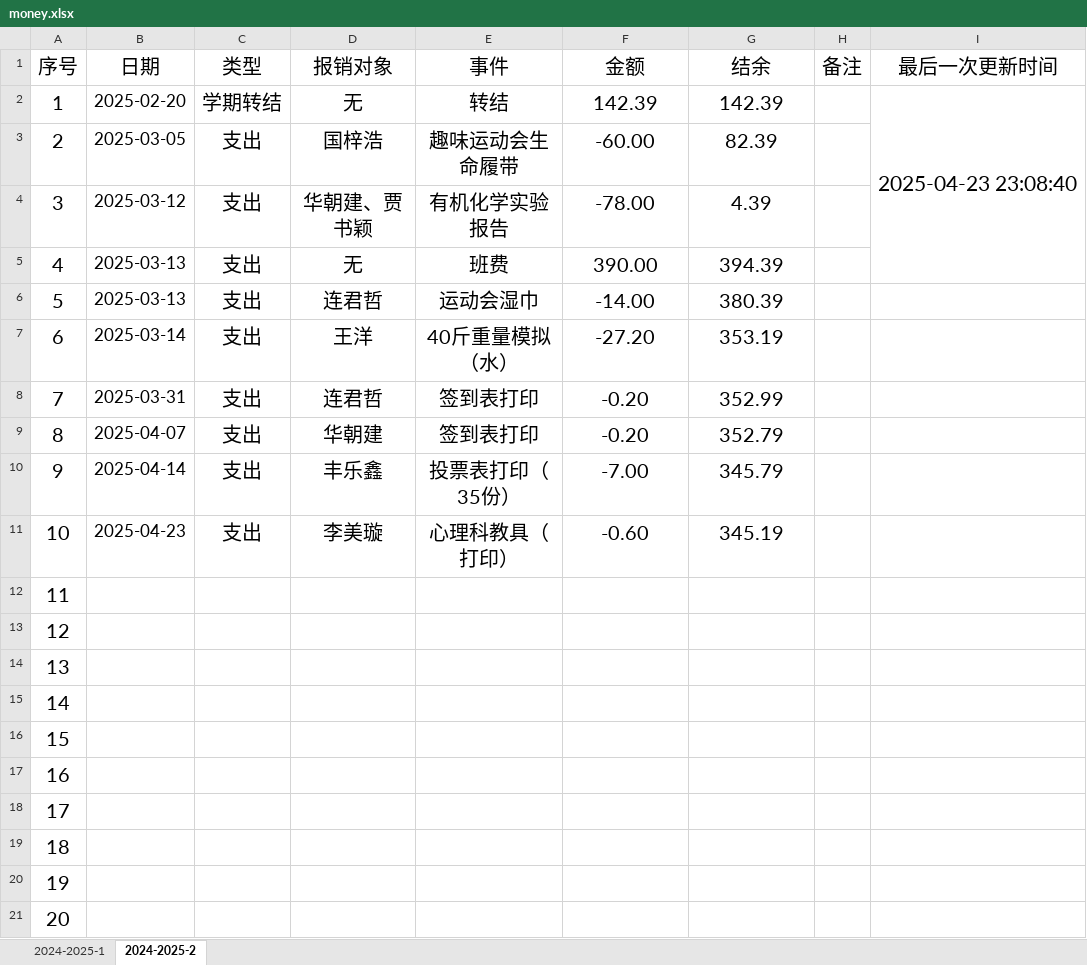
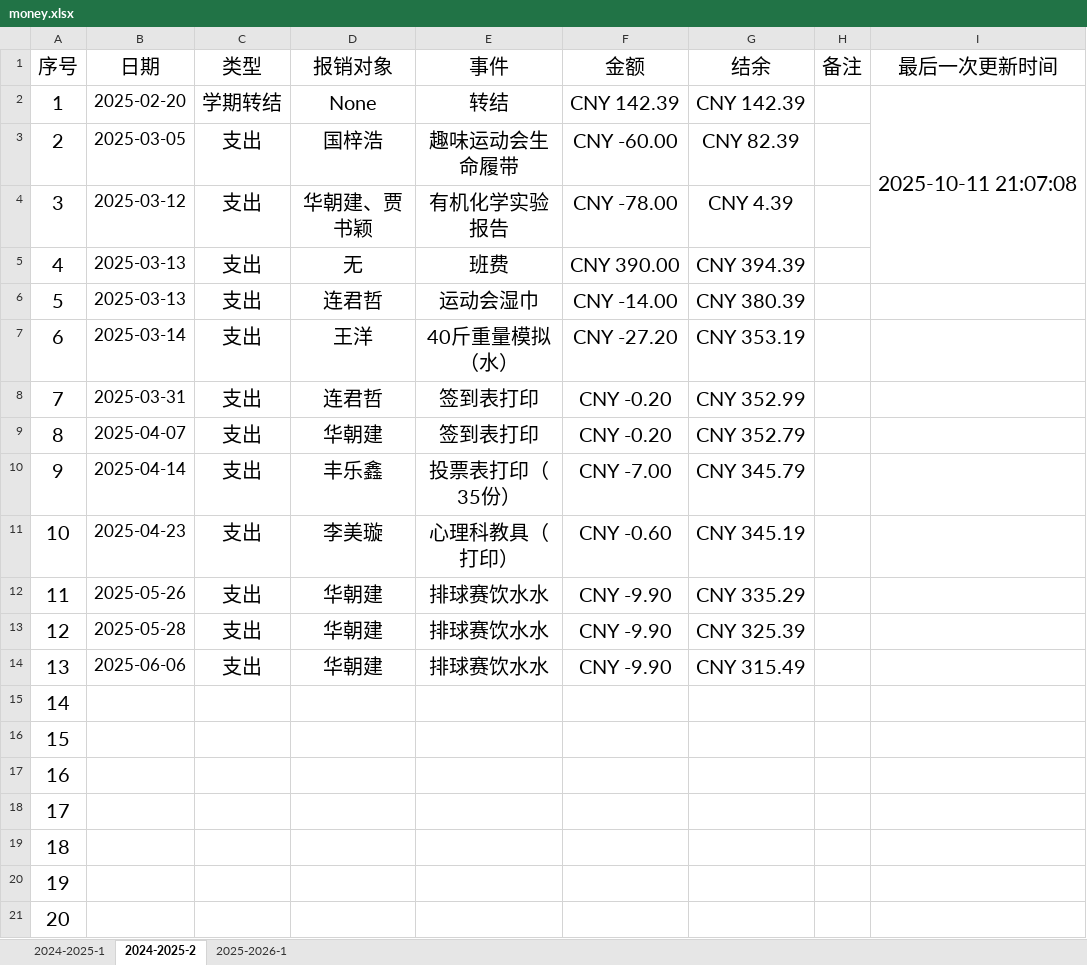
Before and after one commit to LJZ-ZZ/LJZ-ZZ.github.io, an Excel workbook: branch/SXAU/resources/others/money.xlsx, sheet 2024-2025-2, drawn as a sheet; values as stored, in another font and other column widths than the file's, no borders; the diff names each change by its address in the sheet, - before the commit and + after, or states it on an @@ line.

```diff
--- a/branch/SXAU/resources/others/money.xlsx (sheet 2024-2025-2)
+++ b/branch/SXAU/resources/others/money.xlsx (sheet 2024-2025-2)
+sheet tab: 2025-2026-1
-D2 (报销对象): 无
+D2 (报销对象): None
-F2 (金额): 142.39
+F2 (金额): CNY 142.39
-G2 (结余): 142.39
+G2 (结余): CNY 142.39
-I2 (最后一次更新时间): 2025-04-23 23:08:40
+I2 (最后一次更新时间): 2025-10-11 21:07:08
-F3 (金额): -60.00
+F3 (金额): CNY -60.00
-G3 (结余): 82.39
+G3 (结余): CNY 82.39
-F4 (金额): -78.00
+F4 (金额): CNY -78.00
-G4 (结余): 4.39
+G4 (结余): CNY 4.39
-F5 (金额): 390.00
+F5 (金额): CNY 390.00
-G5 (结余): 394.39
+G5 (结余): CNY 394.39
-F6 (金额): -14.00
+F6 (金额): CNY -14.00
-G6 (结余): 380.39
+G6 (结余): CNY 380.39
-F7 (金额): -27.20
+F7 (金额): CNY -27.20
-G7 (结余): 353.19
+G7 (结余): CNY 353.19
-F8:F9 (金额): -0.20
+F8:F9 (金额): CNY -0.20
-G8 (结余): 352.99
+G8 (结余): CNY 352.99
-G9 (结余): 352.79
+G9 (结余): CNY 352.79
-F10 (金额): -7.00
+F10 (金额): CNY -7.00
-G10 (结余): 345.79
+G10 (结余): CNY 345.79
-F11 (金额): -0.60
+F11 (金额): CNY -0.60
-G11 (结余): 345.19
+G11 (结余): CNY 345.19
-B12 (日期): (empty)
+B12 (日期): 2025-05-26
-C12:C14 (类型): (empty)
+C12:C14 (类型): 支出
-D12:D14 (报销对象): (empty)
+D12:D14 (报销对象): 华朝建
-E12:E14 (事件): (empty)
+E12:E14 (事件): 排球赛饮水水
-F12:F14 (金额): (empty)
+F12:F14 (金额): CNY -9.90
-G12 (结余): (empty)
+G12 (结余): CNY 335.29
-B13 (日期): (empty)
+B13 (日期): 2025-05-28
-G13 (结余): (empty)
+G13 (结余): CNY 325.39
-B14 (日期): (empty)
+B14 (日期): 2025-06-06
-G14 (结余): (empty)
+G14 (结余): CNY 315.49
```
Also changed, not shown: sheet 2024-2025-1, 7 other files.
